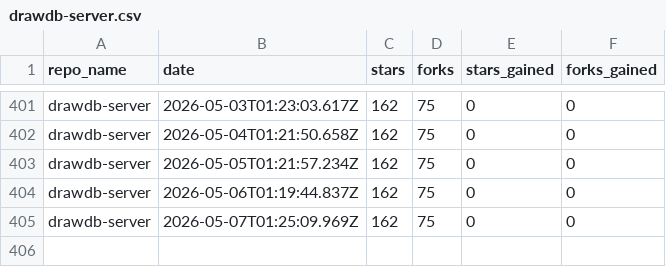
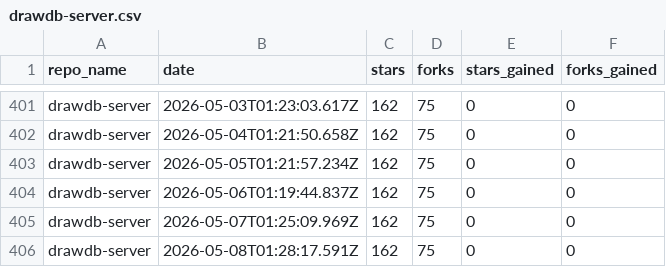
Before and after one commit to drawdb-io/gh-analytics, a CSV file: reports/drawdb-server.csv, drawn as a sheet; only a part is shown, gaps mark what is left out.

```diff
--- a/reports/drawdb-server.csv
+++ b/reports/drawdb-server.csv
@@ -405 +405,2 @@ drawdb-server,2026-05-06T01:19:44.837Z,162,75,0,0
 drawdb-server,2026-05-07T01:25:09.969Z,162,75,0,0
+drawdb-server,2026-05-08T01:28:17.591Z,162,75,0,0
```
Also changed, not shown: reports/.github.csv, reports/docs.csv, 22 other files.
